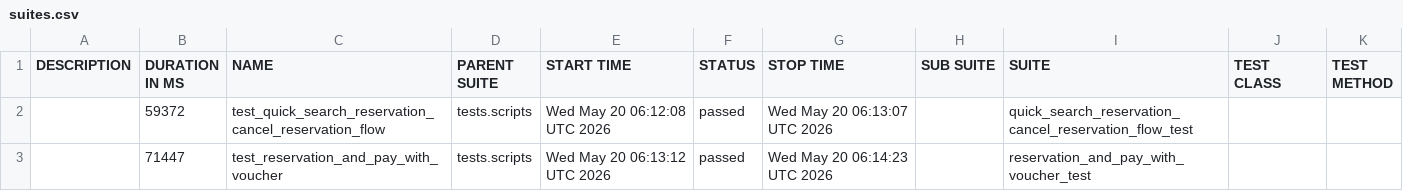
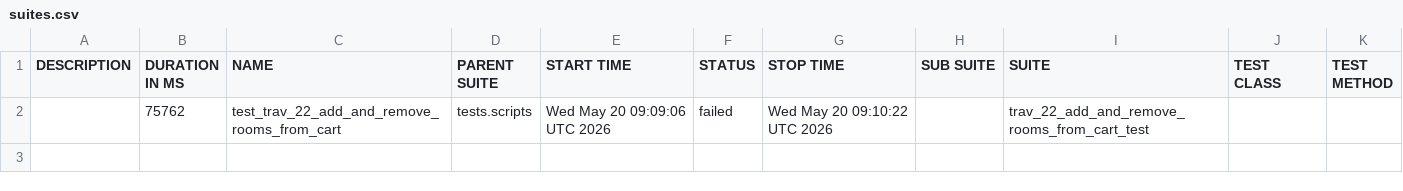
Before and after one commit to gabrielfilipwesrom/qa-reports, a CSV file: data/suites.csv, drawn as a sheet; removed rows and columns are numbered as before the commit, all else as after; the diff names each change by its address in the sheet, - before the commit and + after, or states it on an @@ line.

```diff
--- a/data/suites.csv
+++ b/data/suites.csv
-row 2:  | 59372 | test_quick_search_reservation_cancel_reservation_flow | tests.scripts | Wed May 20 06:12:08 UTC 2026 | passed | Wed May 20 06:13:07 UTC 2026 |  | quick_search_reservation_cancel_reservation_flow_test
-row 3:  | 71447 | test_reservation_and_pay_with_voucher | tests.scripts | Wed May 20 06:13:12 UTC 2026 | passed | Wed May 20 06:14:23 UTC 2026 |  | reservation_and_pay_with_voucher_test
+row 2:  | 75762 | test_trav_22_add_and_remove_rooms_from_cart | tests.scripts | Wed May 20 09:09:06 UTC 2026 | failed | Wed May 20 09:10:22 UTC 2026 |  | trav_22_add_and_remove_rooms_from_cart_test
```
Also changed, not shown: 32 other files.
